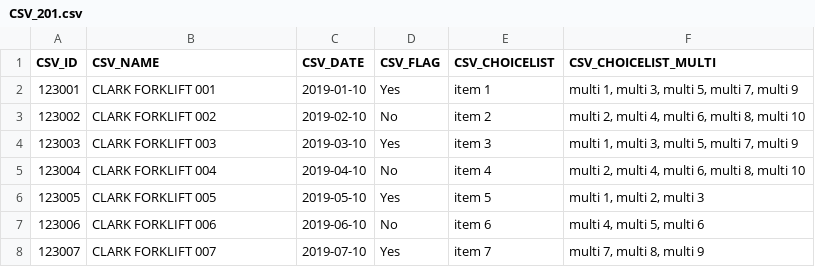
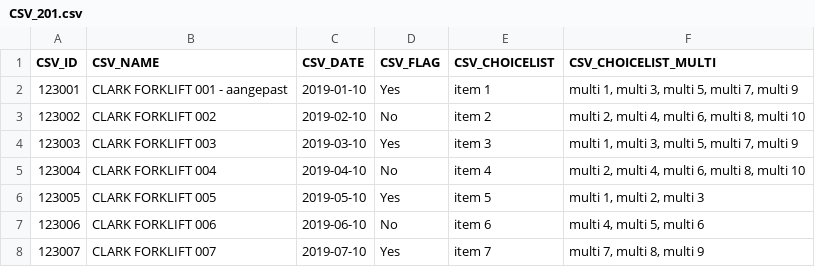
Before and after one commit to icolaes/csv, a CSV file: CSV_201.csv, drawn as a sheet; only a part is shown.

Commit message:
Update CSV_201.csv

```diff
--- a/CSV_201.csv
+++ b/CSV_201.csv
@@ -1,3 +1,3 @@
 CSV_ID,CSV_NAME,CSV_DATE,CSV_FLAG,CSV_CHOICELIST,CSV_CHOICELIST_MULTI
-123001,CLARK FORKLIFT 001,2019-01-10,Yes,item 1,"multi 1, multi 3, multi 5, multi 7, multi 9"
+123001,CLARK FORKLIFT 001 - aangepast,2019-01-10,Yes,item 1,"multi 1, multi 3, multi 5, multi 7, multi 9"
 123002,CLARK FORKLIFT 002,2019-02-10,No,item 2,"multi 2, multi 4, multi 6, multi 8, multi 10"
```
